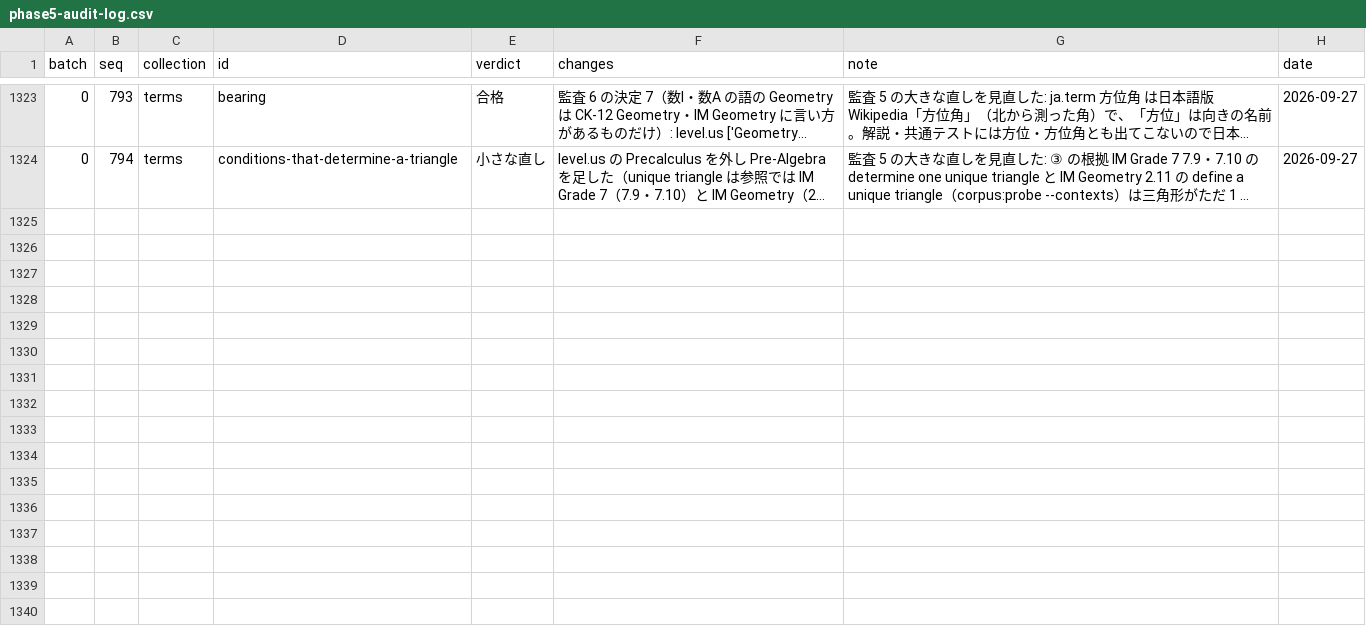
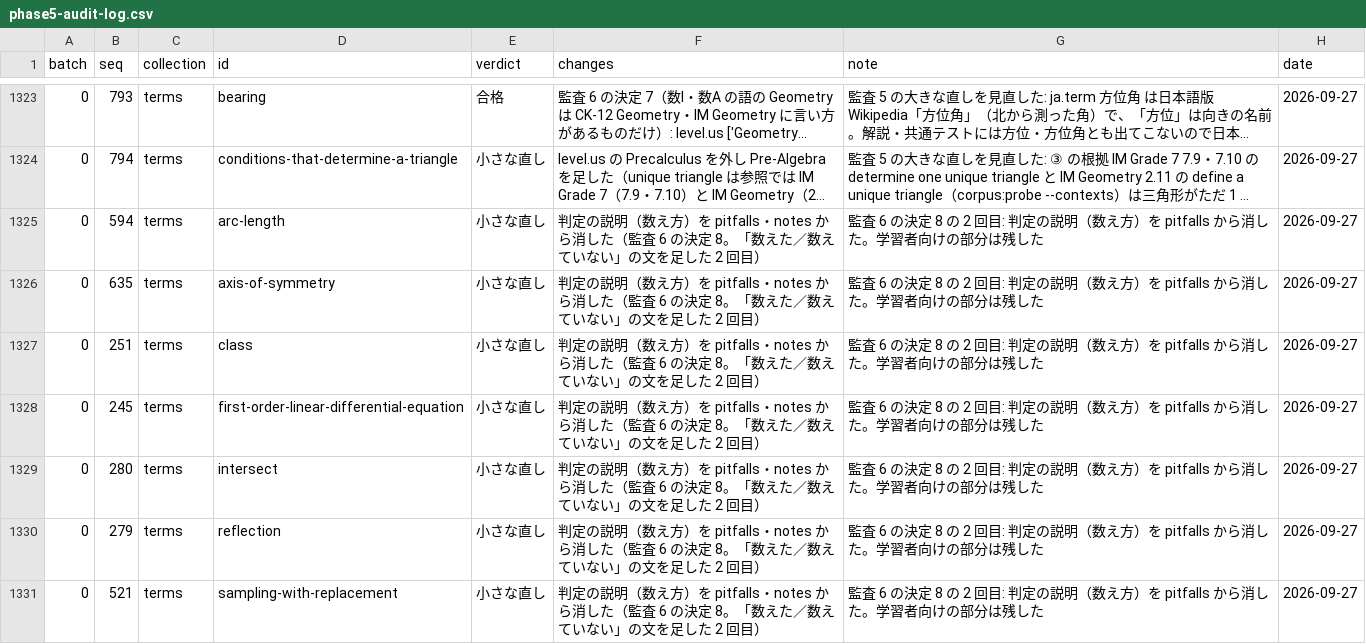
Before and after one commit to matheigo/matheigo.github.io, a CSV file: audits/phase5-audit-log.csv, drawn as a sheet; only a part is shown, gaps mark what is left out; long unchanged cells end in …; the diff names each change by its address in the sheet, - before the commit and + after, or states it on an @@ line.

```diff
--- a/audits/phase5-audit-log.csv
+++ b/audits/phase5-audit-log.csv
+row 1325: 0 | 594 | terms | arc-length | 小さな直し | 判定の説明（数え方）を pitfalls・notes から消した（監査 6 の決定 8。「数えた／数えていない」の文を足した 2 回目） | 監査 6 の決定 8 の 2 回目: 判定の説明（数え方）を pitfalls から消した。学習者向けの部分は残した | 2026-09-27
+row 1326: 0 | 635 | terms | axis-of-symmetry | 小さな直し | 判定の説明（数え方）を pitfalls・notes から消した（監査 6 の決定 8。「数えた／数えていない」の文を足した 2 回目） | 監査 6 の決定 8 の 2 回目: 判定の説明（数え方）を pitfalls から消した。学習者向けの部分は残した | 2026-09-27
+row 1327: 0 | 251 | terms | class | 小さな直し | 判定の説明（数え方）を pitfalls・notes から消した（監査 6 の決定 8。「数えた／数えていない」の文を足した 2 回目） | 監査 6 の決定 8 の 2 回目: 判定の説明（数え方）を pitfalls から消した。学習者向けの部分は残した | 2026-09-27
+row 1328: 0 | 245 | terms | first-order-linear-differential-equation | 小さな直し | 判定の説明（数え方）を pitfalls・notes から消した（監査 6 の決定 8。「数えた／数えていない」の文を足した 2 回目） | 監査 6 の決定 8 の 2 回目: 判定の説明（数え方）を pitfalls から消した。学習者向けの部分は残した | 2026-09-27
+row 1329: 0 | 280 | terms | intersect | 小さな直し | 判定の説明（数え方）を pitfalls・notes から消した（監査 6 の決定 8。「数えた／数えていない」の文を足した 2 回目） | 監査 6 の決定 8 の 2 回目: 判定の説明（数え方）を pitfalls から消した。学習者向けの部分は残した | 2026-09-27
+row 1330: 0 | 279 | terms | reflection | 小さな直し | 判定の説明（数え方）を pitfalls・notes から消した（監査 6 の決定 8。「数えた／数えていない」の文を足した 2 回目） | 監査 6 の決定 8 の 2 回目: 判定の説明（数え方）を pitfalls から消した。学習者向けの部分は残した | 2026-09-27
+row 1331: 0 | 521 | terms | sampling-with-replacement | 小さな直し | 判定の説明（数え方）を pitfalls・notes から消した（監査 6 の決定 8。「数えた／数えていない」の文を足した 2 回目） | 監査 6 の決定 8 の 2 回目: 判定の説明（数え方）を pitfalls から消した。学習者向けの部分は残した | 2026-09-27
```
Also changed, not shown: 6 other files.
